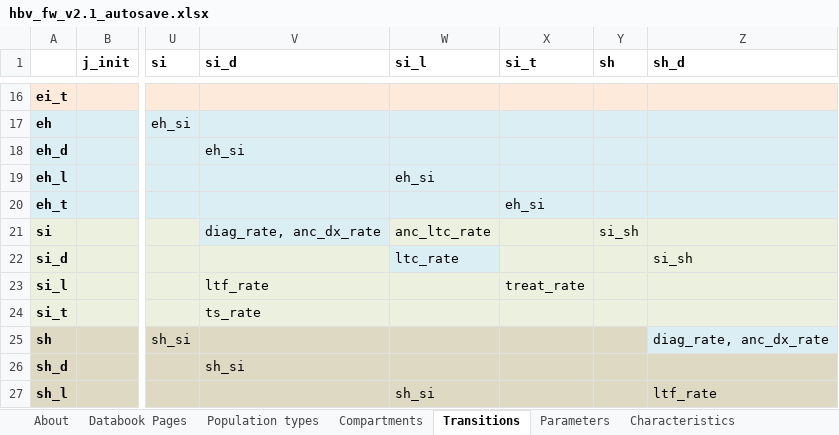
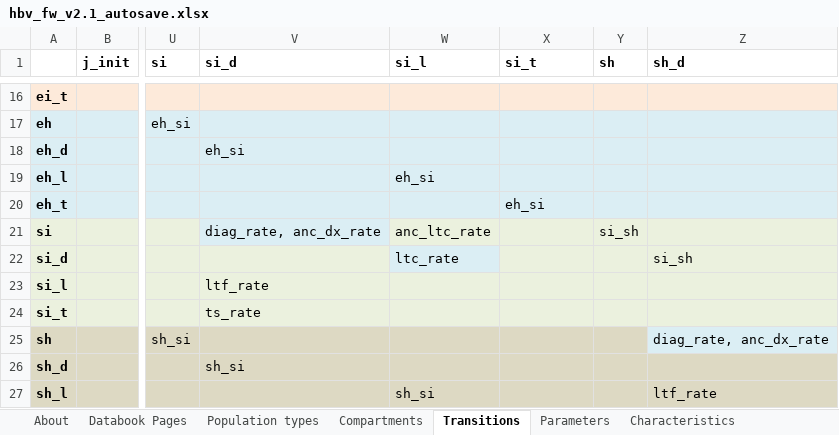
Before and after one commit to Burnet-Modelling/burnet-hbv, an Excel workbook: framework/hbv_fw_v2.1_autosave.xlsx, sheet Transitions, drawn as a sheet; only a part is shown, gaps mark what is left out; values as stored, in another font and other column widths than the file's, no borders; conditional formats not drawn; the diff names each change by its address in the sheet, - before the commit and + after, or states it on an @@ line.

```diff
--- a/framework/hbv_fw_v2.1_autosave.xlsx (sheet Transitions)
+++ b/framework/hbv_fw_v2.1_autosave.xlsx (sheet Transitions)
-X23 (si_t): treat_rate
+X23 (si_t): (empty)
```
Also changed, not shown: sheet Parameters, baseline_hepaus_pars.xlsx, calibrations/Y-factors/hbv_hepaus_calibrations.xlsx, 14 other files.
